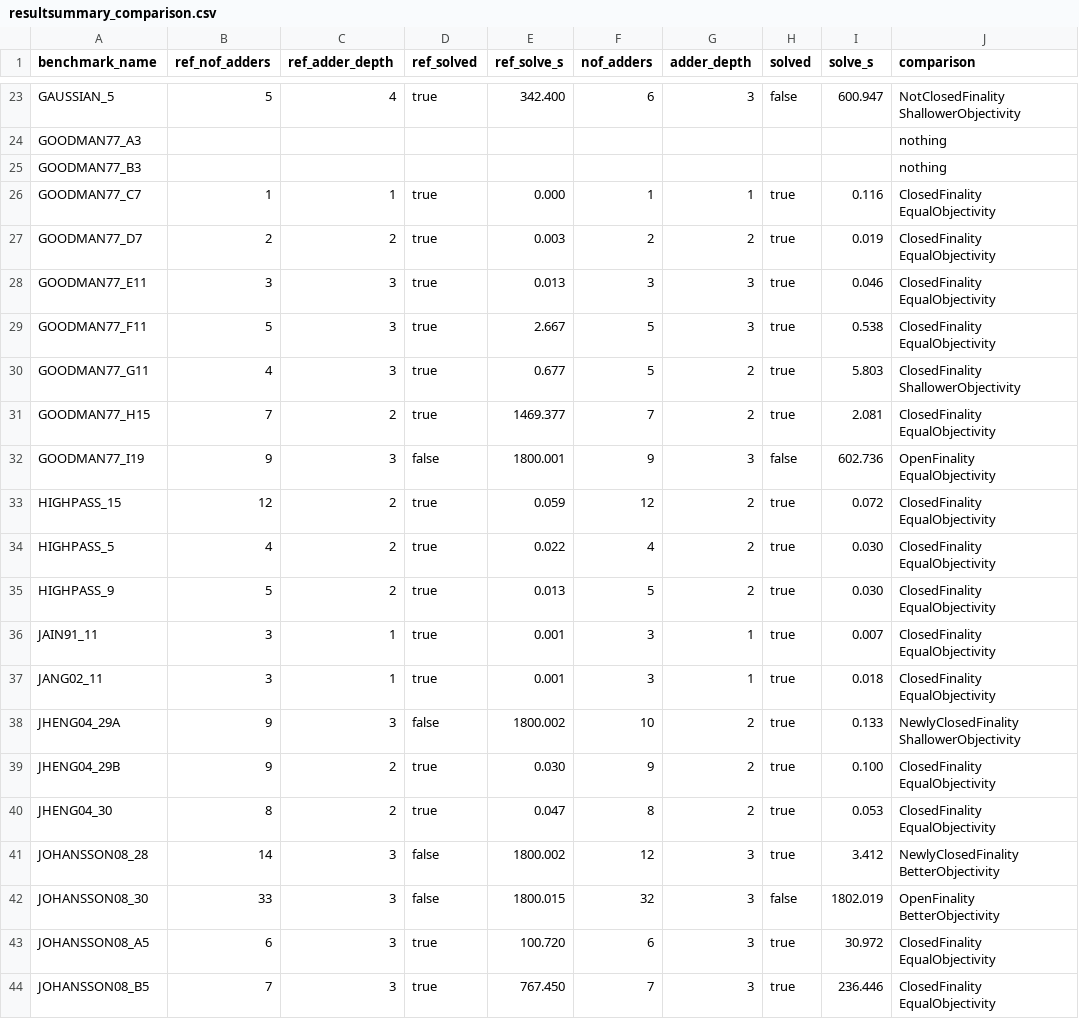
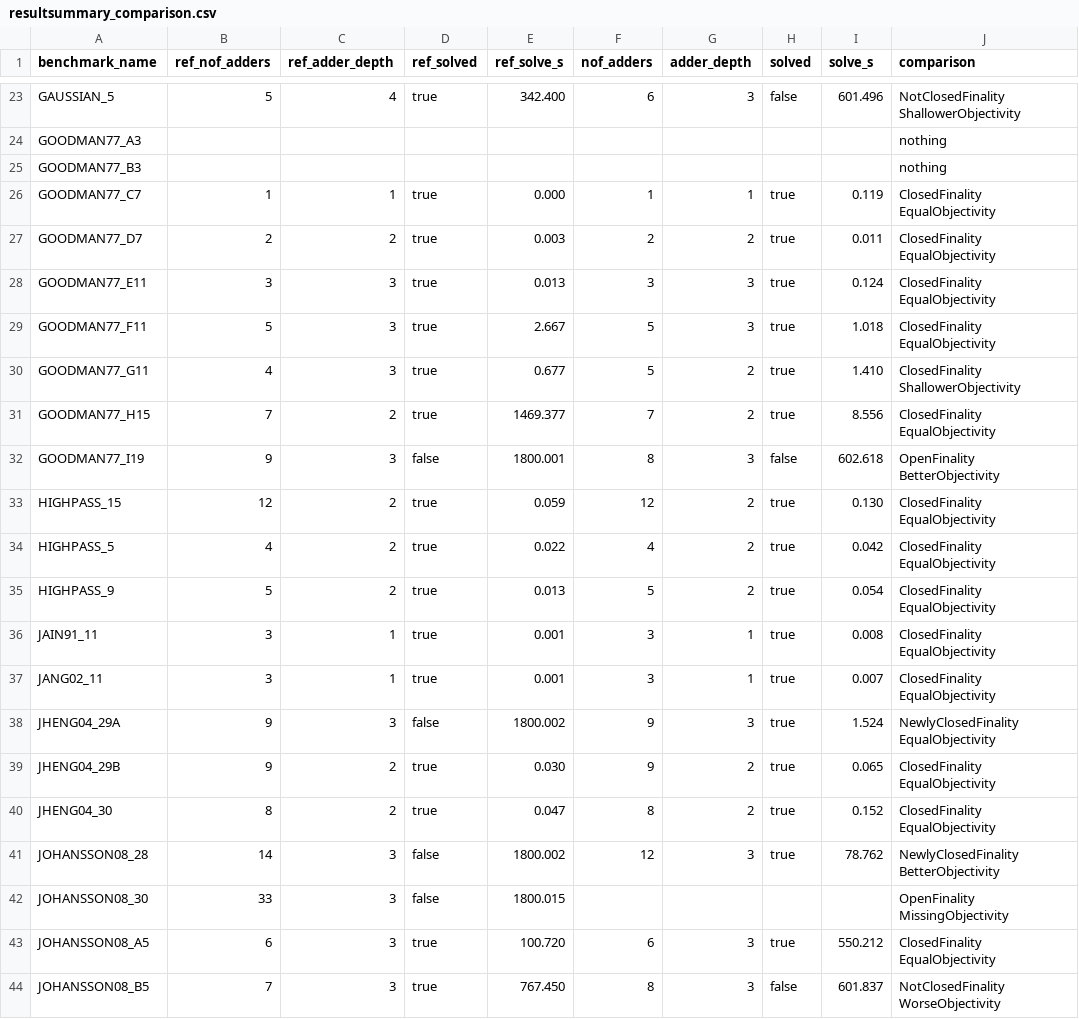
Before and after one commit to radonnachie/mcm_jl, a CSV file: resultsummary_comparison.csv, drawn as a sheet; only a part is shown, gaps mark what is left out; the diff covers the shown part only; the diff names each change by its address in the sheet, - before the commit and + after, or states it on an @@ line.

```diff
--- a/resultsummary_comparison.csv
+++ b/resultsummary_comparison.csv
-I23 (solve_s): 600.947
+I23 (solve_s): 601.496
-I26 (solve_s): 0.116
+I26 (solve_s): 0.119
-I27 (solve_s): 0.019
+I27 (solve_s): 0.011
-I28 (solve_s): 0.046
+I28 (solve_s): 0.124
-I29 (solve_s): 0.538
+I29 (solve_s): 1.018
-I30 (solve_s): 5.803
+I30 (solve_s): 1.410
-I31 (solve_s): 2.081
+I31 (solve_s): 8.556
-F32 (nof_adders): 9
+F32 (nof_adders): 8
-I32 (solve_s): 602.736
+I32 (solve_s): 602.618
-J32 (comparison): OpenFinality EqualObjectivity
+J32 (comparison): OpenFinality BetterObjectivity
-I33 (solve_s): 0.072
+I33 (solve_s): 0.130
-I34 (solve_s): 0.030
+I34 (solve_s): 0.042
-I35 (solve_s): 0.030
+I35 (solve_s): 0.054
-I36 (solve_s): 0.007
+I36 (solve_s): 0.008
-I37 (solve_s): 0.018
+I37 (solve_s): 0.007
-F38 (nof_adders): 10
+F38 (nof_adders): 9
-G38 (adder_depth): 2
+G38 (adder_depth): 3
-I38 (solve_s): 0.133
+I38 (solve_s): 1.524
-J38 (comparison): NewlyClosedFinality ShallowerObjectivity
+J38 (comparison): NewlyClosedFinality EqualObjectivity
-I39 (solve_s): 0.100
+I39 (solve_s): 0.065
-I40 (solve_s): 0.053
+I40 (solve_s): 0.152
-I41 (solve_s): 3.412
+I41 (solve_s): 78.762
-F42 (nof_adders): 32
+F42 (nof_adders): (empty)
-G42 (adder_depth): 3
+G42 (adder_depth): (empty)
-H42 (solved): false
+H42 (solved): (empty)
-I42 (solve_s): 1802.019
+I42 (solve_s): (empty)
-J42 (comparison): OpenFinality BetterObjectivity
+J42 (comparison): OpenFinality MissingObjectivity
-I43 (solve_s): 30.972
+I43 (solve_s): 550.212
-F44 (nof_adders): 7
+F44 (nof_adders): 8
-H44 (solved): true
+H44 (solved): false
-I44 (solve_s): 236.446
+I44 (solve_s): 601.837
-J44 (comparison): ClosedFinality EqualObjectivity
+J44 (comparison): NotClosedFinality WorseObjectivity
```
Also changed, not shown: 77 edited cells elsewhere in this file, 13 other files.
